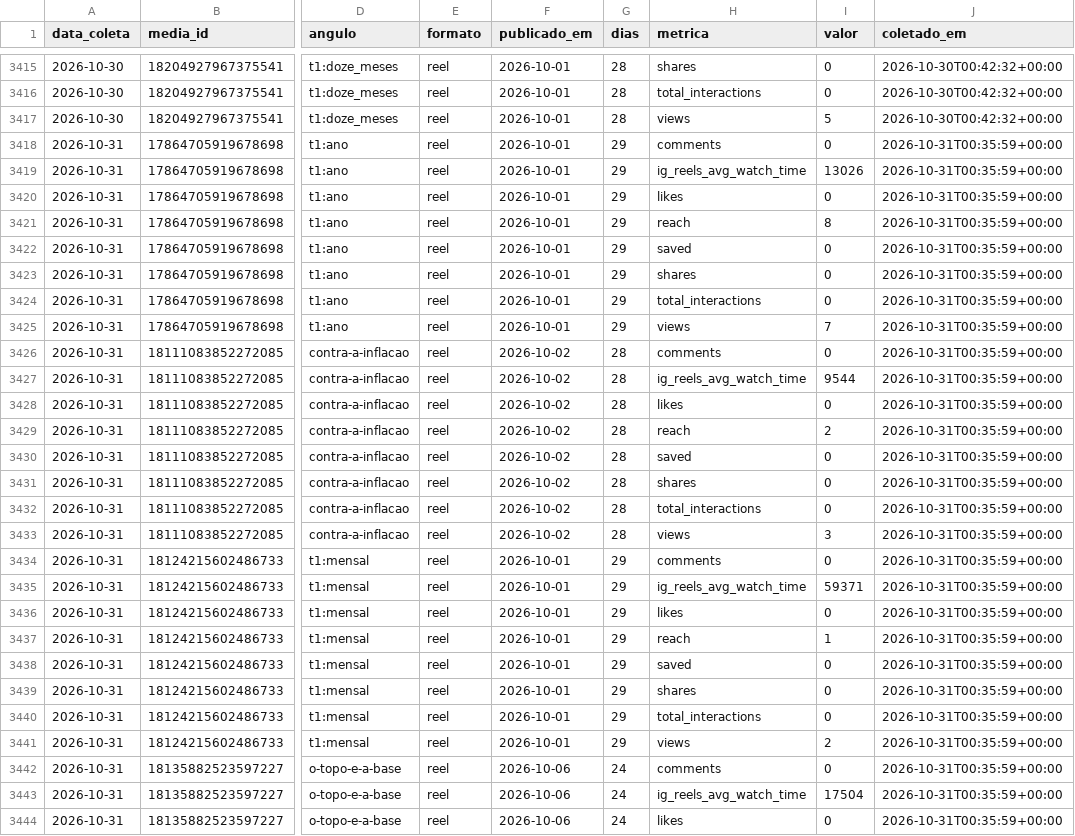
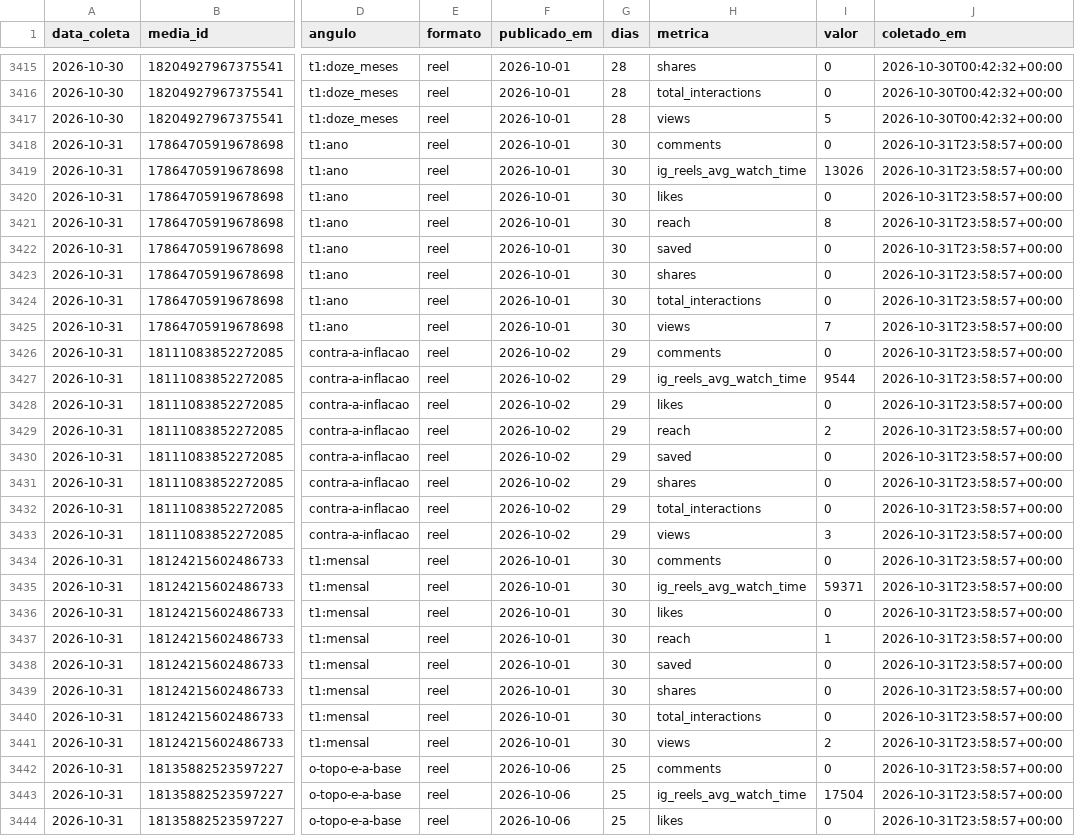
Before and after one commit to guilhermesa88-ai/postador, a CSV file: metricas/metro-de-bh.csv, drawn as a sheet; only a part is shown, gaps mark what is left out; the diff covers the shown part only; the diff names each change by its address in the sheet, - before the commit and + after, or states it on an @@ line.

```diff
--- a/metricas/metro-de-bh.csv
+++ b/metricas/metro-de-bh.csv
-G3418:G3425 (dias): 29
+G3418:G3425 (dias): 30
-J3418:J3444 (coletado_em): 2026-10-31T00:35:59+00:00
+J3418:J3444 (coletado_em): 2026-10-31T23:58:57+00:00
-G3426:G3433 (dias): 28
+G3426:G3433 (dias): 29
-G3434:G3441 (dias): 29
+G3434:G3441 (dias): 30
-G3442:G3444 (dias): 24
+G3442:G3444 (dias): 25
```
Also changed, not shown: 58 edited cells elsewhere in this file.
